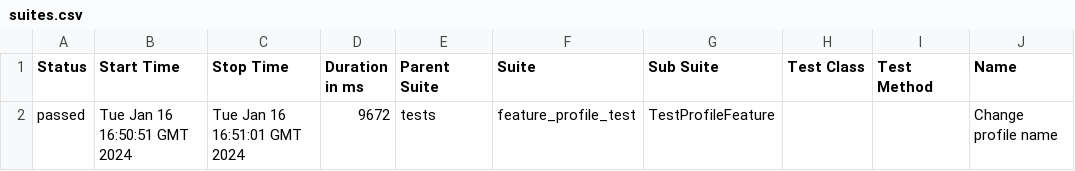
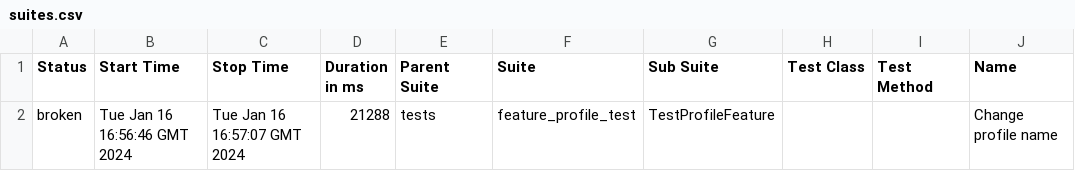
Before and after one commit to ndubino/tms-final, a CSV file: data/suites.csv, drawn as a sheet; only a part is shown; the diff names each change by its address in the sheet, - before the commit and + after, or states it on an @@ line.

```diff
--- a/data/suites.csv
+++ b/data/suites.csv
-A2 (Status): passed
+A2 (Status): broken
-B2 (Start Time): Tue Jan 16 16:50:51 GMT 2024
+B2 (Start Time): Tue Jan 16 16:56:46 GMT 2024
-C2 (Stop Time): Tue Jan 16 16:51:01 GMT 2024
+C2 (Stop Time): Tue Jan 16 16:57:07 GMT 2024
-D2 (Duration in ms): 9672
+D2 (Duration in ms): 21288
```
Also changed, not shown: 28 other files.
